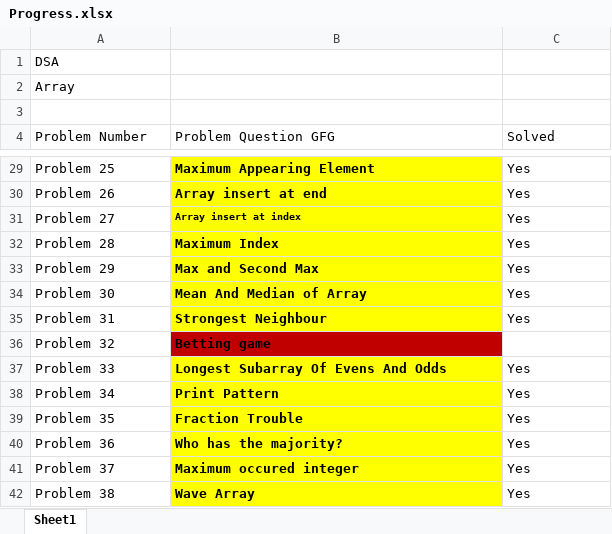
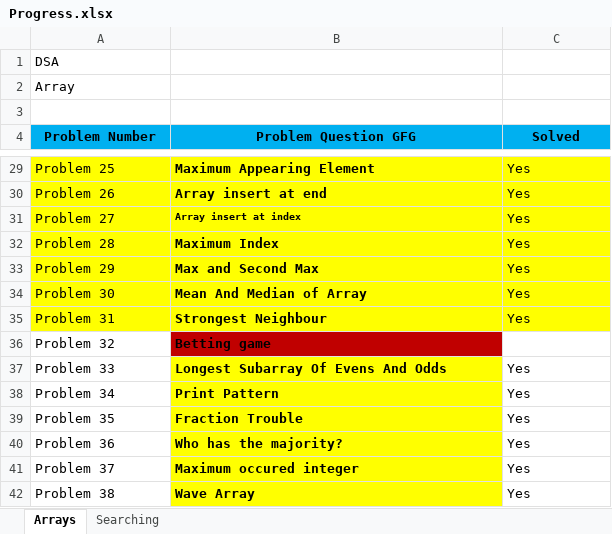
Before and after one commit to abhishekbiswas772/DSA, an Excel workbook: Progress.xlsx, sheet Arrays, drawn as a sheet; only a part is shown, gaps mark what is left out; values as stored, in another font and other column widths than the file's, no borders; the diff covers the shown part only; the diff names each change by its address in the sheet, - before the commit and + after, or states it on an @@ line.

Commit message:
12/35 searching question done

```diff
--- a/Progress.xlsx (sheet Arrays)
+++ b/Progress.xlsx (sheet Arrays)
-sheet tab: Sheet1
+sheet tab: Arrays
+sheet tab: Searching
@@ A4:C4 fill: none → #00B0F0, bold: off → on, alignment: left → center @@
-A29:A35 fill: none
+A29:A35 fill: #FFFF00
-C29:C35 fill: none
+C29:C35 fill: #FFFF00
```
Also changed, not shown: cell formats elsewhere in this sheet, 14 other files.
